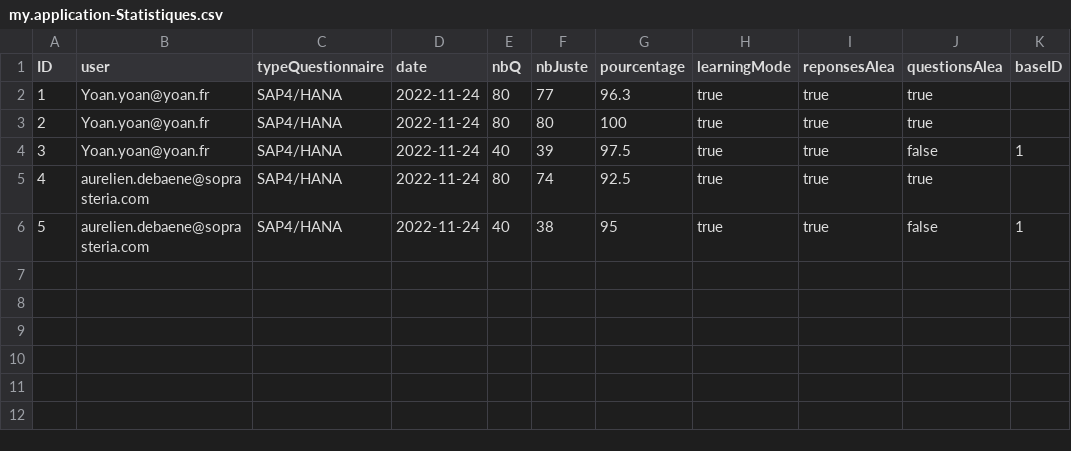
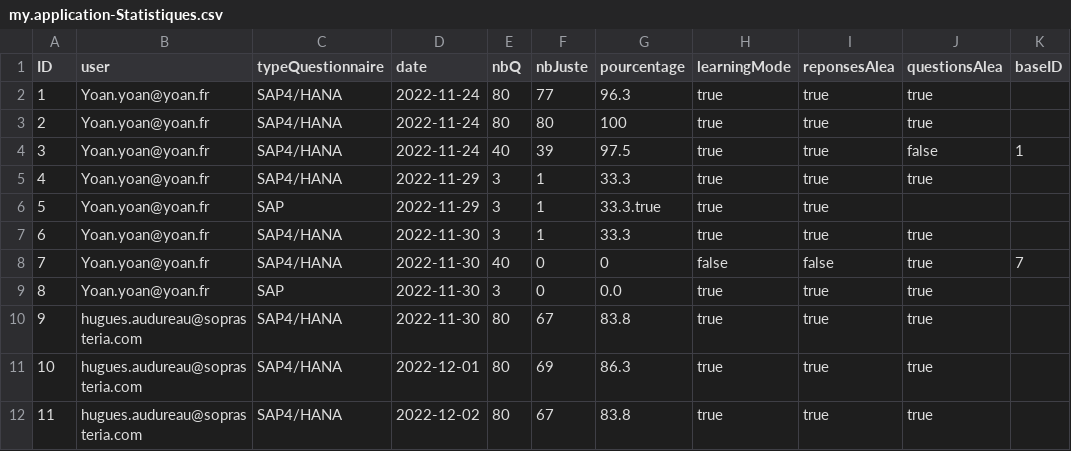
Before and after one commit to RemiB99/SAP_Certif_Pub, a CSV file: db/csv/my.application-Statistiques.csv, drawn as a sheet; removed rows and columns are numbered as before the commit, all else as after; the diff names each change by its address in the sheet, - before the commit and + after, or states it on an @@ line.

Commit message:
ajout questionnaires fonctionnels

```diff
--- a/db/csv/my.application-Statistiques.csv
+++ b/db/csv/my.application-Statistiques.csv
+row 5: 4 | Yoan.yoan@yoan.fr | SAP4/HANA | 2022-11-29 | 3 | 1 | 33.3 | true | true | true
+row 6: 5 | Yoan.yoan@yoan.fr | SAP | 2022-11-29 | 3 | 1 | 33.3.true | true | true
+row 7: 6 | Yoan.yoan@yoan.fr | SAP4/HANA | 2022-11-30 | 3 | 1 | 33.3 | true | true | true
+row 8: 7 | Yoan.yoan@yoan.fr | SAP4/HANA | 2022-11-30 | 40 | 0 | 0 | false | false | true | 7
+row 9: 8 | Yoan.yoan@yoan.fr | SAP | 2022-11-30 | 3 | 0 | 0.0 | true | true | true
+row 10: 9 | hugues.audureau@soprasteria.com | SAP4/HANA | 2022-11-30 | 80 | 67 | 83.8 | true | true | true
@@ column A (ID) renumbered in row 11 @@
-B11 (user): aurelien.debaene@soprasteria.com
+B11 (user): hugues.audureau@soprasteria.com
-D11 (date): 2022-11-24
+D11 (date): 2022-12-01
-F11 (nbJuste): 74
+F11 (nbJuste): 69
-G11 (pourcentage): 92.5
+G11 (pourcentage): 86.3
-row 6: 5 | aurelien.debaene@soprasteria.com | SAP4/HANA | 2022-11-24 | 40 | 38 | 95 | true | true | false | 1
+row 12: 11 | hugues.audureau@soprasteria.com | SAP4/HANA | 2022-12-02 | 80 | 67 | 83.8 | true | true | true
```
Also changed, not shown: db/csv/my.application-QuestionTypes.csv, 1 other file.
